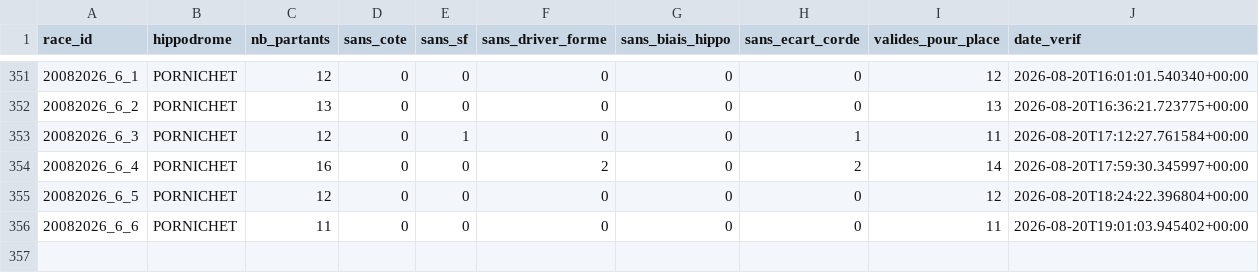
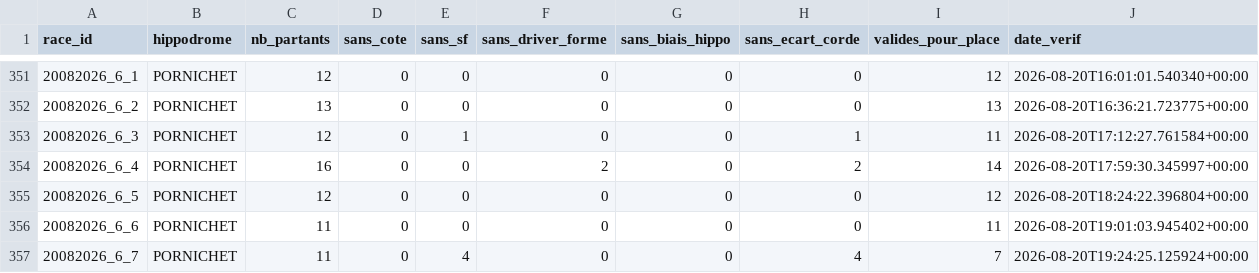
Before and after one commit to Falcon78ux/pmu-paper-trading, a CSV file: diagnostic_couverture.csv, drawn as a sheet; only a part is shown, gaps mark what is left out; the diff names each change by its address in the sheet, - before the commit and + after, or states it on an @@ line.

```diff
--- a/diagnostic_couverture.csv
+++ b/diagnostic_couverture.csv
+row 357: 20082026_6_7 | PORNICHET | 11 | 0 | 4 | 0 | 0 | 4 | 7 | 2026-08-20T19:24:25.125924+00:00
```
Also changed, not shown: paris_virtuels.csv, 6 other files.
